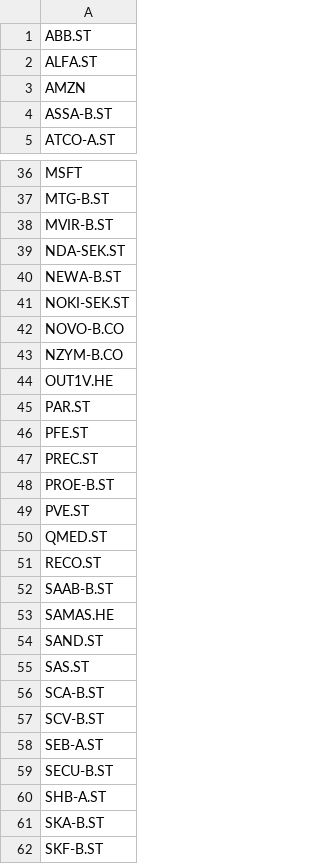
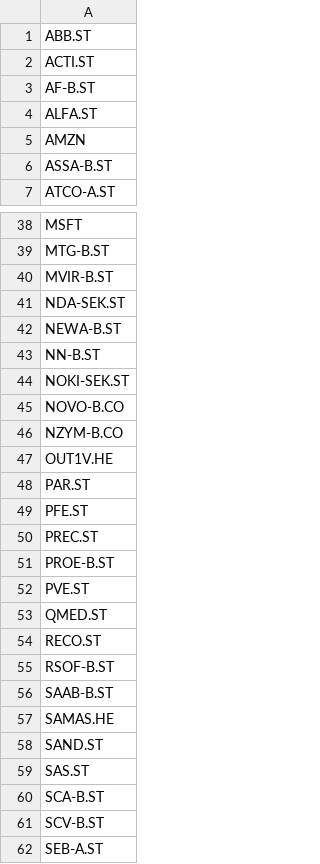
Before and after one commit to markpmc/grodt, a CSV file: SymbolsYahoo.csv, drawn as a sheet; only a part is shown, gaps mark what is left out; the shorter side is filled out with more unchanged rows.

Commit message:
Added a few more symbols.

```diff
--- a/SymbolsYahoo.csv
+++ b/SymbolsYahoo.csv
@@ -1,2 +1,4 @@
 ABB.ST
+ACTI.ST
+AF-B.ST
 ALFA.ST
@@ -40,2 +42,3 @@ NDA-SEK.ST
 NEWA-B.ST
+NN-B.ST
 NOKI-SEK.ST
@@ -51,2 +54,3 @@ QMED.ST
 RECO.ST
+RSOF-B.ST
 SAAB-B.ST
```
